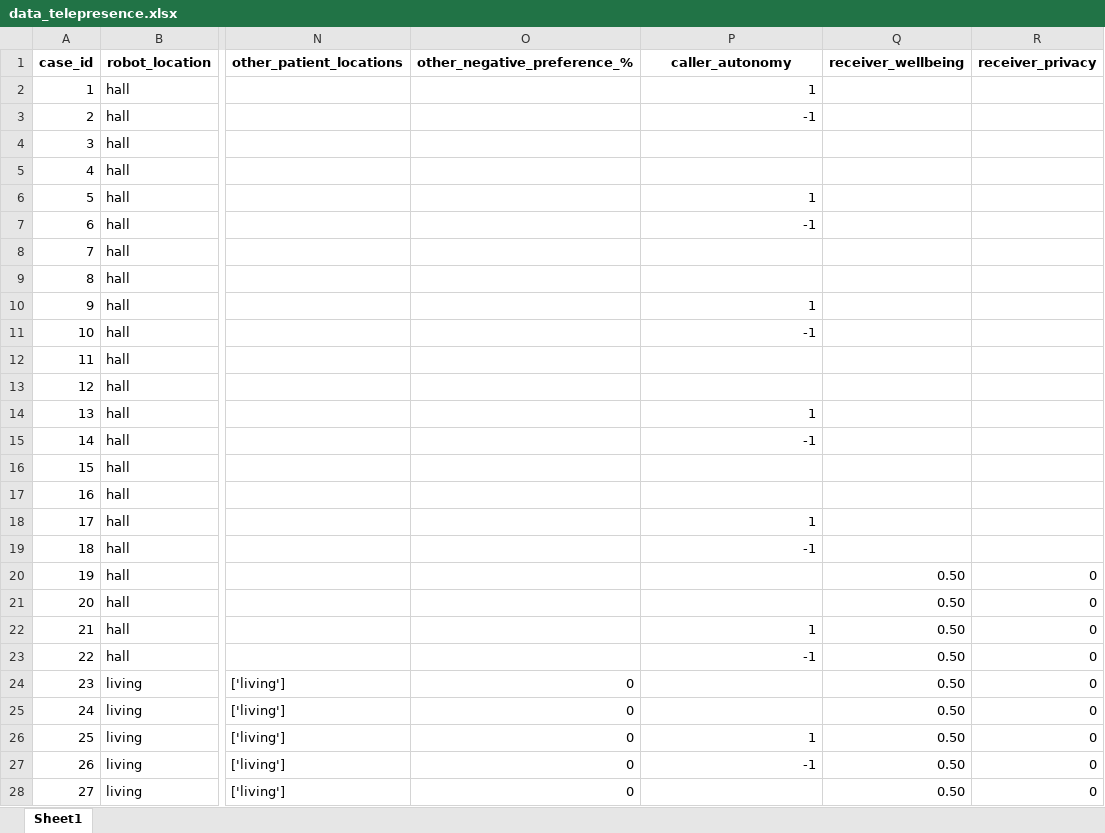
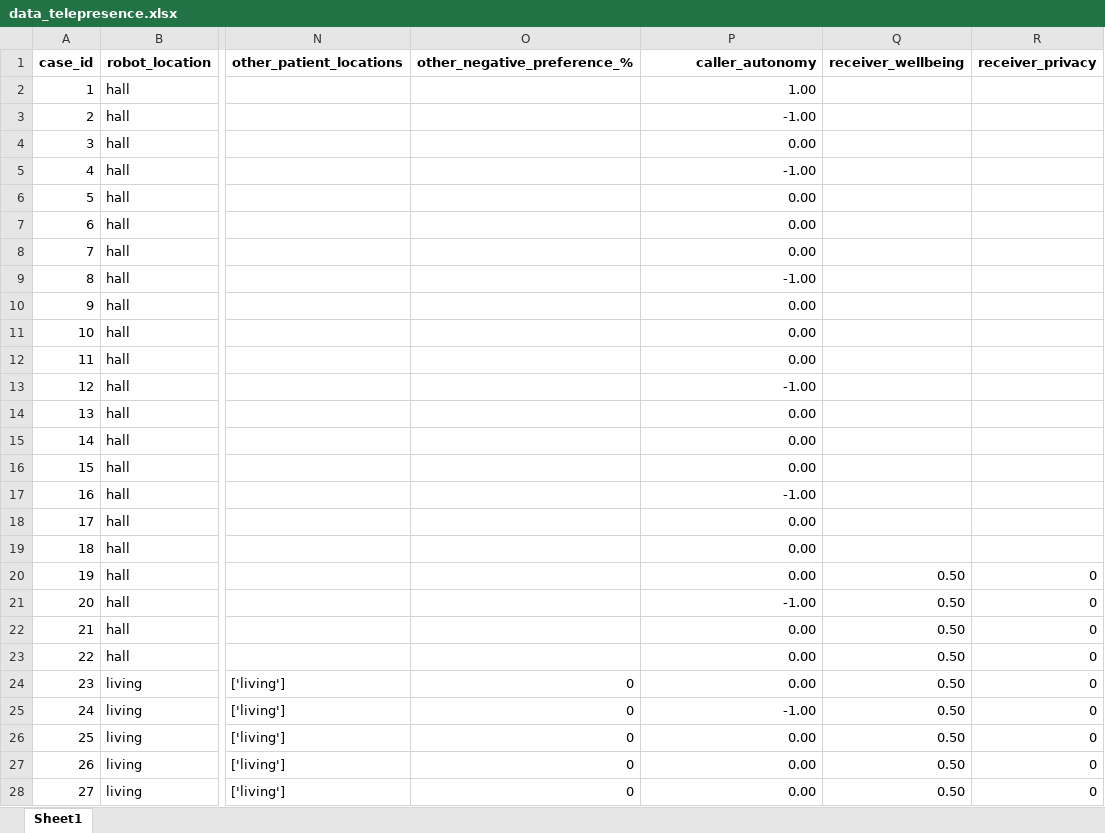
Before and after one commit to RajithaRama/simulator_env, an Excel workbook: ethical_governor/blackboard/commonutils/cbr/data_telepresence.xlsx, sheet Sheet1, drawn as a sheet; only a part is shown, gaps mark what is left out; values as stored, in another font and other column widths than the file's, no borders; the diff covers the shown part only; the diff names each change by its address in the sheet, - before the commit and + after, or states it on an @@ line.

```diff
--- a/ethical_governor/blackboard/commonutils/cbr/data_telepresence.xlsx (sheet Sheet1)
+++ b/ethical_governor/blackboard/commonutils/cbr/data_telepresence.xlsx (sheet Sheet1)
-P1 alignment: center
+P1 alignment: right
-P2 (caller_autonomy): 1
+P2 (caller_autonomy): 1.00
-P3 (caller_autonomy): -1
+P3 (caller_autonomy): -1.00
-P4 (caller_autonomy): (empty)
+P4 (caller_autonomy): 0.00
-P5 (caller_autonomy): (empty)
+P5 (caller_autonomy): -1.00
-P6 (caller_autonomy): 1
+P6 (caller_autonomy): 0.00
-P7 (caller_autonomy): -1
+P7 (caller_autonomy): 0.00
-P8 (caller_autonomy): (empty)
+P8 (caller_autonomy): 0.00
-P9 (caller_autonomy): (empty)
+P9 (caller_autonomy): -1.00
-P10 (caller_autonomy): 1
+P10 (caller_autonomy): 0.00
-P11 (caller_autonomy): -1
+P11 (caller_autonomy): 0.00
-P12 (caller_autonomy): (empty)
+P12 (caller_autonomy): 0.00
-P13 (caller_autonomy): (empty)
+P13 (caller_autonomy): -1.00
-P14 (caller_autonomy): 1
+P14 (caller_autonomy): 0.00
-P15 (caller_autonomy): -1
+P15 (caller_autonomy): 0.00
-P16 (caller_autonomy): (empty)
+P16 (caller_autonomy): 0.00
-P17 (caller_autonomy): (empty)
+P17 (caller_autonomy): -1.00
-P18 (caller_autonomy): 1
+P18 (caller_autonomy): 0.00
-P19 (caller_autonomy): -1
+P19 (caller_autonomy): 0.00
-P20 (caller_autonomy): (empty)
+P20 (caller_autonomy): 0.00
-P21 (caller_autonomy): (empty)
+P21 (caller_autonomy): -1.00
-P22 (caller_autonomy): 1
+P22 (caller_autonomy): 0.00
-P23 (caller_autonomy): -1
+P23 (caller_autonomy): 0.00
-P24 (caller_autonomy): (empty)
+P24 (caller_autonomy): 0.00
-P25 (caller_autonomy): (empty)
+P25 (caller_autonomy): -1.00
-P26 (caller_autonomy): 1
+P26 (caller_autonomy): 0.00
-P27 (caller_autonomy): -1
+P27 (caller_autonomy): 0.00
-P28 (caller_autonomy): (empty)
+P28 (caller_autonomy): 0.00
```
Also changed, not shown: 30 added rows and 3 edited cells elsewhere in this sheet, formulas that keep their value, 8 other files.
